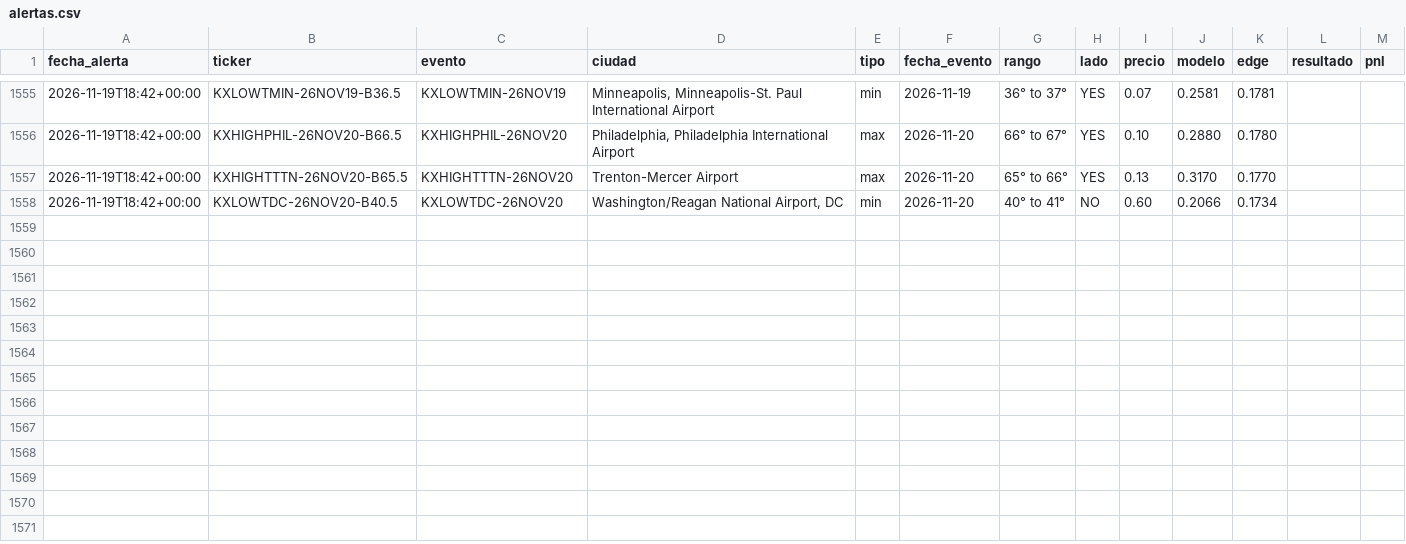
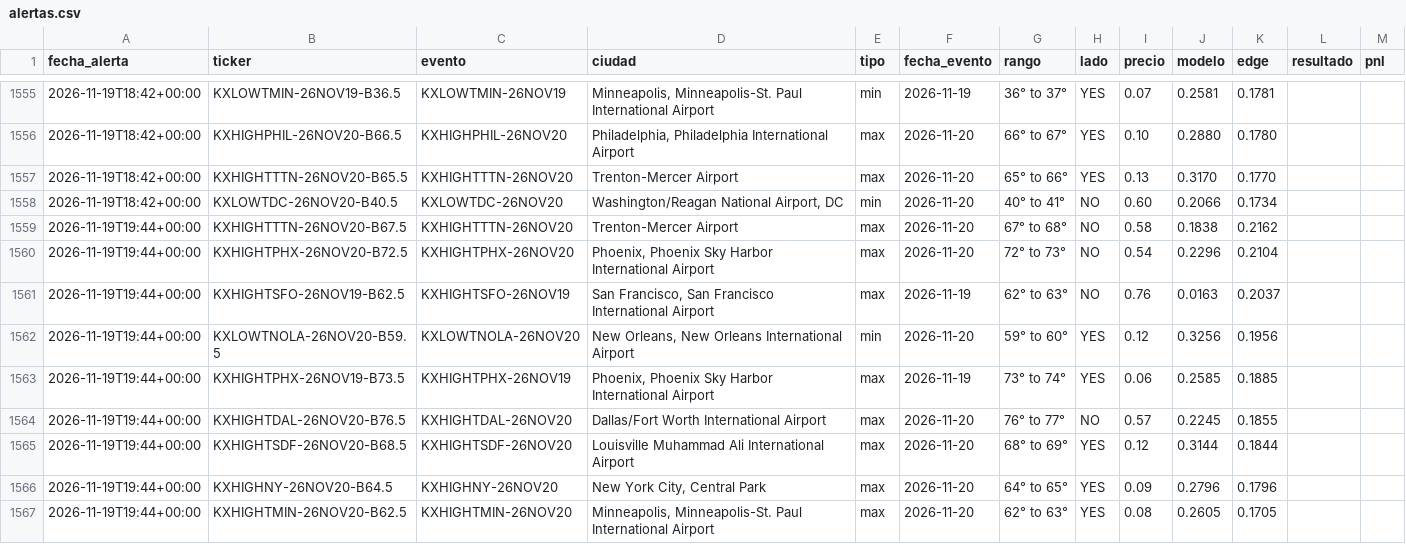
Before and after one commit to juanpablowallstreet-tech/climateradar, a CSV file: estado/alertas.csv, drawn as a sheet; only a part is shown, gaps mark what is left out; the diff names each change by its address in the sheet, - before the commit and + after, or states it on an @@ line.

Commit message:
estado radar

```diff
--- a/estado/alertas.csv
+++ b/estado/alertas.csv
+row 1559: 2026-11-19T19:44+00:00 | KXHIGHTTTN-26NOV20-B67.5 | KXHIGHTTTN-26NOV20 | Trenton-Mercer Airport | max | 2026-11-20 | 67° to 68° | NO | 0.58 | 0.1838 | 0.2162
+row 1560: 2026-11-19T19:44+00:00 | KXHIGHTPHX-26NOV20-B72.5 | KXHIGHTPHX-26NOV20 | Phoenix, Phoenix Sky Harbor International Airport | max | 2026-11-20 | 72° to 73° | NO | 0.54 | 0.2296 | 0.2104
+row 1561: 2026-11-19T19:44+00:00 | KXHIGHTSFO-26NOV19-B62.5 | KXHIGHTSFO-26NOV19 | San Francisco, San Francisco International Airport | max | 2026-11-19 | 62° to 63° | NO | 0.76 | 0.0163 | 0.2037
+row 1562: 2026-11-19T19:44+00:00 | KXLOWTNOLA-26NOV20-B59.5 | KXLOWTNOLA-26NOV20 | New Orleans, New Orleans International Airport | min | 2026-11-20 | 59° to 60° | YES | 0.12 | 0.3256 | 0.1956
+row 1563: 2026-11-19T19:44+00:00 | KXHIGHTPHX-26NOV19-B73.5 | KXHIGHTPHX-26NOV19 | Phoenix, Phoenix Sky Harbor International Airport | max | 2026-11-19 | 73° to 74° | YES | 0.06 | 0.2585 | 0.1885
+row 1564: 2026-11-19T19:44+00:00 | KXHIGHTDAL-26NOV20-B76.5 | KXHIGHTDAL-26NOV20 | Dallas/Fort Worth International Airport | max | 2026-11-20 | 76° to 77° | NO | 0.57 | 0.2245 | 0.1855
+row 1565: 2026-11-19T19:44+00:00 | KXHIGHTSDF-26NOV20-B68.5 | KXHIGHTSDF-26NOV20 | Louisville Muhammad Ali International Airport | max | 2026-11-20 | 68° to 69° | YES | 0.12 | 0.3144 | 0.1844
+row 1566: 2026-11-19T19:44+00:00 | KXHIGHNY-26NOV20-B64.5 | KXHIGHNY-26NOV20 | New York City, Central Park | max | 2026-11-20 | 64° to 65° | YES | 0.09 | 0.2796 | 0.1796
+row 1567: 2026-11-19T19:44+00:00 | KXHIGHTMIN-26NOV20-B62.5 | KXHIGHTMIN-26NOV20 | Minneapolis, Minneapolis-St. Paul International Airport | max | 2026-11-20 | 62° to 63° | YES | 0.08 | 0.2605 | 0.1705
```
Also changed, not shown: 1 other file.
